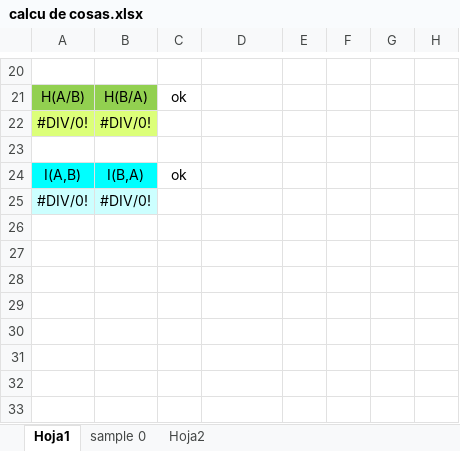
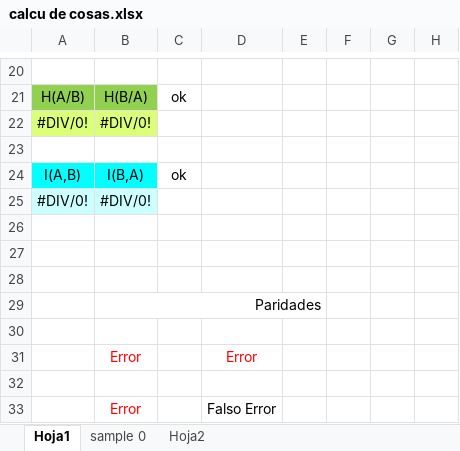
Before and after one commit to NahuelBarriga/TeoDeLaInfo, an Excel workbook: TP4/calcu de cosas.xlsx, sheet Hoja1, drawn as a sheet; only a part is shown, gaps mark what is left out; values as stored, in another font and other column widths than the file's, no borders; charts and pictures not drawn; the diff covers the shown part only; the diff names each change by its address in the sheet, - before the commit and + after, or states it on an @@ line.

```diff
--- a/TP4/calcu de cosas.xlsx (sheet Hoja1)
+++ b/TP4/calcu de cosas.xlsx (sheet Hoja1)
+row 26: (empty)
+row 27: (empty)
+row 28: (empty)
+row 29:  | Paridades
+row 30: (empty)
+row 31:  | Error |  | Error
+row 32: (empty)
+row 33:  | Error |  | Falso Error
```
Also changed, not shown: 3 added rows, 3 removed rows and 9 edited cells elsewhere in this sheet, charts or pictures, 1 other file.
